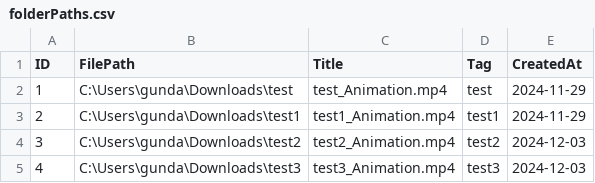
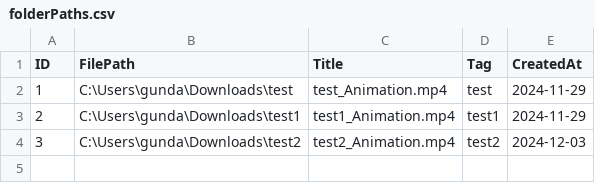
Before and after one commit to k3-splat/projectExperiments, a CSV file: Sunagawa/folderPaths.csv, drawn as a sheet.

```diff
--- a/Sunagawa/folderPaths.csv
+++ b/Sunagawa/folderPaths.csv
@@ -4,2 +4 @@ ID,FilePath,Title,Tag,CreatedAt
 3,C:\Users\gunda\Downloads\test2,test2_Animation.mp4,test2,2024-12-03
-4,C:\Users\gunda\Downloads\test3,test3_Animation.mp4,test3,2024-12-03
```
Also changed, not shown: 3 other files.
